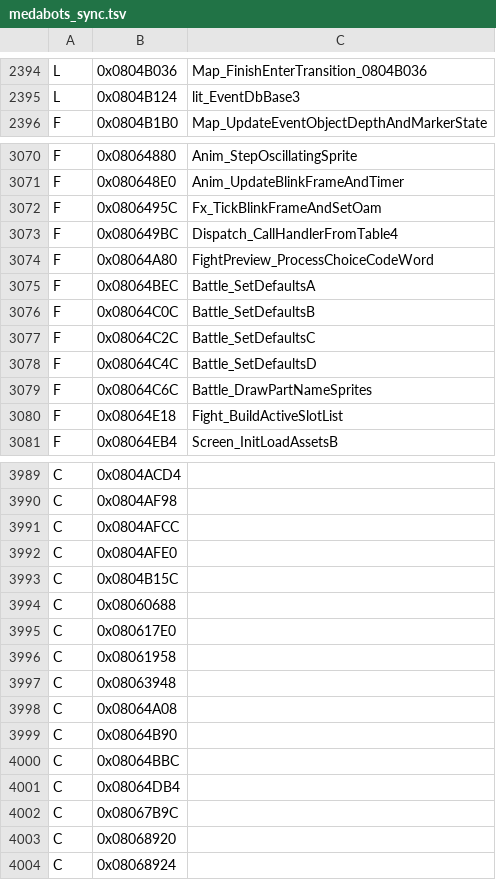
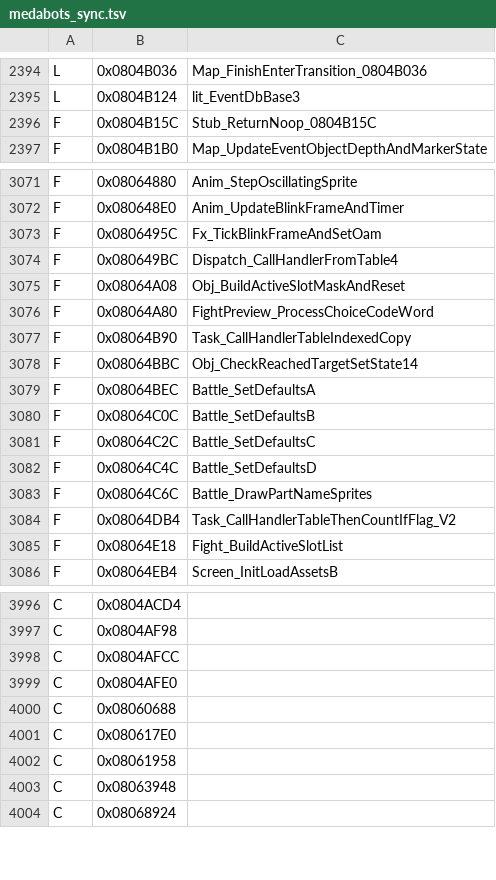
Before and after one commit to jvsdm/Medabots-Romhacking-Toolkit, a TSV file: re/ghidra/medabots_sync.tsv, drawn as a sheet; only a part is shown, gaps mark what is left out; the diff covers the shown part only.

```diff
--- a/re/ghidra/medabots_sync.tsv
+++ b/re/ghidra/medabots_sync.tsv
@@ -2395,2 +2395,3 @@ L	0x0804B036	Map_FinishEnterTransition_0804B036
 L	0x0804B124	lit_EventDbBase3
+F	0x0804B15C	Stub_ReturnNoop_0804B15C
 F	0x0804B1B0	Map_UpdateEventObjectDepthAndMarkerState
@@ -3073,3 +3074,6 @@ F	0x0806495C	Fx_TickBlinkFrameAndSetOam
 F	0x080649BC	Dispatch_CallHandlerFromTable4
+F	0x08064A08	Obj_BuildActiveSlotMaskAndReset
 F	0x08064A80	FightPreview_ProcessChoiceCodeWord
+F	0x08064B90	Task_CallHandlerTableIndexedCopy
+F	0x08064BBC	Obj_CheckReachedTargetSetState14
 F	0x08064BEC	Battle_SetDefaultsA
@@ -3079,2 +3083,3 @@ F	0x08064C4C	Battle_SetDefaultsD
 F	0x08064C6C	Battle_DrawPartNameSprites
+F	0x08064DB4	Task_CallHandlerTableThenCountIfFlag_V2
 F	0x08064E18	Fight_BuildActiveSlotList
@@ -3992,3 +3999,2 @@ C	0x0804AFCC
 C	0x0804AFE0
-C	0x0804B15C
 C	0x08060688
@@ -3997,8 +4003,2 @@ C	0x08061958
 C	0x08063948
-C	0x08064A08
-C	0x08064B90
-C	0x08064BBC
-C	0x08064DB4
-C	0x08067B9C
-C	0x08068920
 C	0x08068924
```
Also changed, not shown: 2 added rows and 8 edited cells elsewhere in this file, re/functions/FN5_simbolos.csv, 2 other files.
